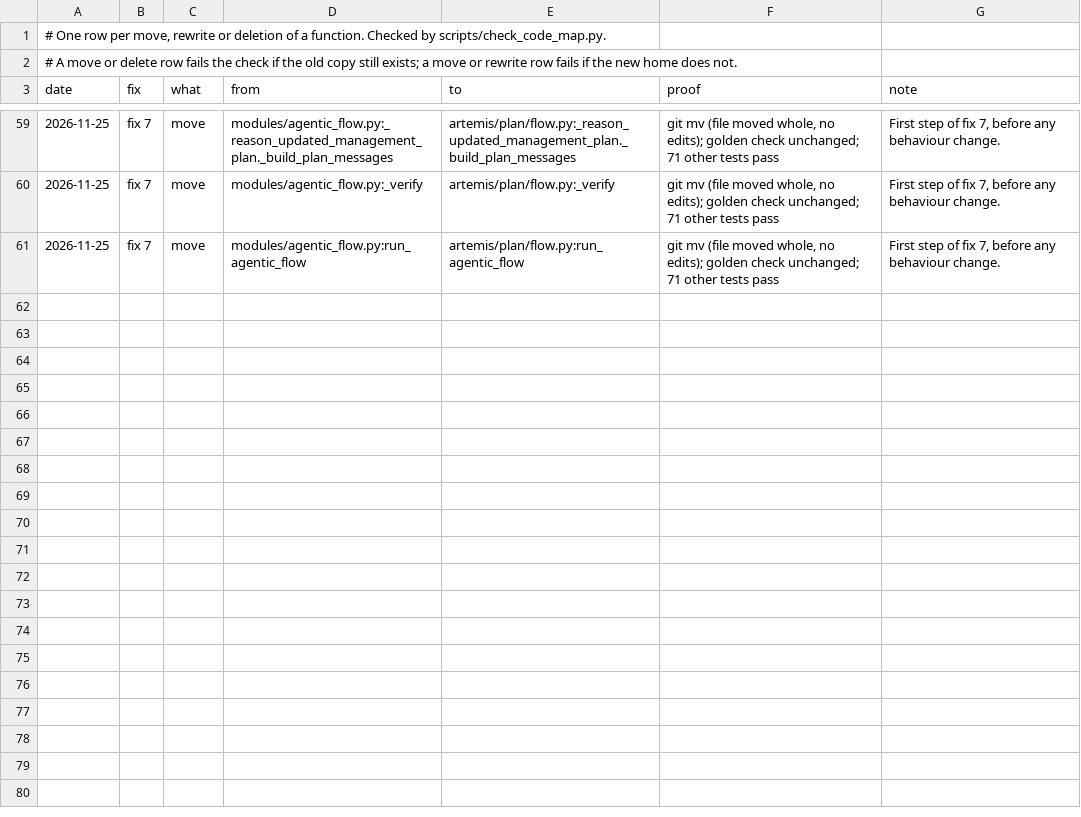
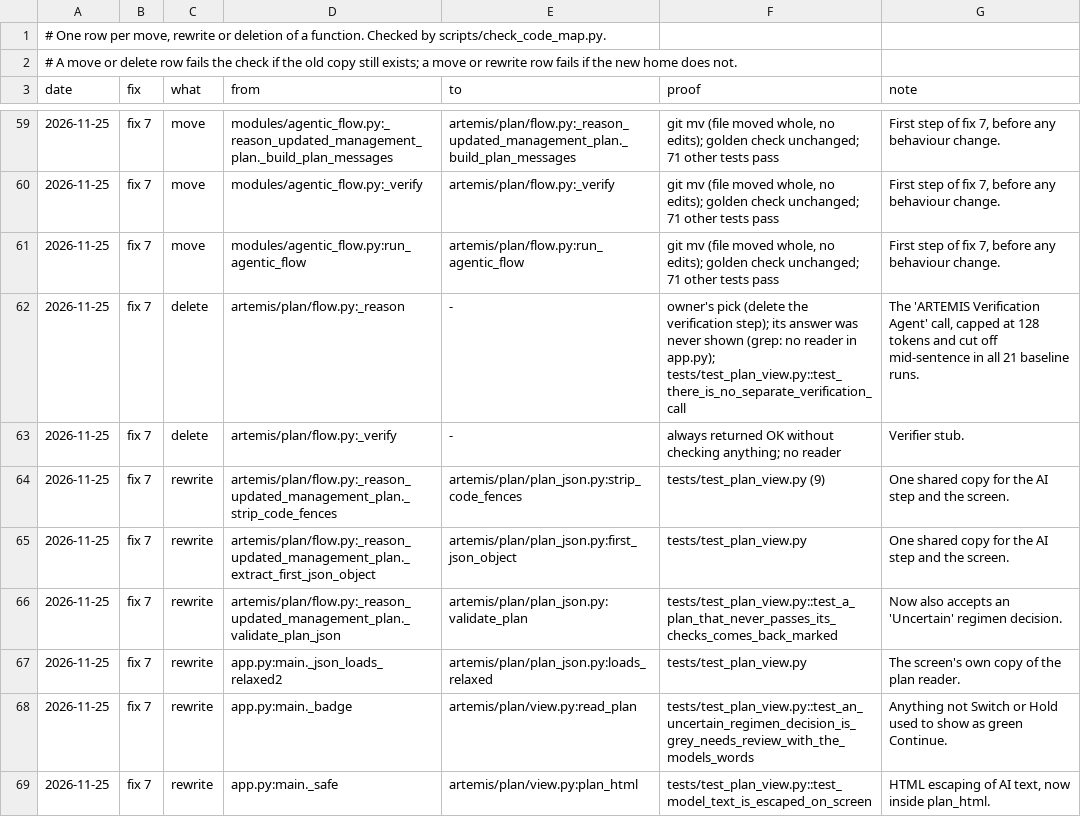
Before and after one commit to atwine/artemis-hiv, a TSV file: docs/refactor/moves.tsv, drawn as a sheet; only a part is shown, gaps mark what is left out; the diff names each change by its address in the sheet, - before the commit and + after, or states it on an @@ line.

```diff
--- a/docs/refactor/moves.tsv
+++ b/docs/refactor/moves.tsv
+row 62: 2026-11-25 | fix 7 | delete | artemis/plan/flow.py:_reason | - | owner's pick (delete the verification step); its answer was never shown (grep: no reader in app.py); tests/test_plan_view.py::test_there_is_no_separate_verification_call | The 'ARTEMIS Verification Agent' call, capped at 128 tokens and cut off mid-sentence in all 21 baseline runs.
+row 63: 2026-11-25 | fix 7 | delete | artemis/plan/flow.py:_verify | - | always returned OK without checking anything; no reader | Verifier stub.
+row 64: 2026-11-25 | fix 7 | rewrite | artemis/plan/flow.py:_reason_updated_management_plan._strip_code_fences | artemis/plan/plan_json.py:strip_code_fences | tests/test_plan_view.py (9) | One shared copy for the AI step and the screen.
+row 65: 2026-11-25 | fix 7 | rewrite | artemis/plan/flow.py:_reason_updated_management_plan._extract_first_json_object | artemis/plan/plan_json.py:first_json_object | tests/test_plan_view.py | One shared copy for the AI step and the screen.
+row 66: 2026-11-25 | fix 7 | rewrite | artemis/plan/flow.py:_reason_updated_management_plan._validate_plan_json | artemis/plan/plan_json.py:validate_plan | tests/test_plan_view.py::test_a_plan_that_never_passes_its_checks_comes_back_marked | Now also accepts an 'Uncertain' regimen decision.
+row 67: 2026-11-25 | fix 7 | rewrite | app.py:main._json_loads_relaxed2 | artemis/plan/plan_json.py:loads_relaxed | tests/test_plan_view.py | The screen's own copy of the plan reader.
+row 68: 2026-11-25 | fix 7 | rewrite | app.py:main._badge | artemis/plan/view.py:read_plan | tests/test_plan_view.py::test_an_uncertain_regimen_decision_is_grey_needs_review_with_the_models_words | Anything not Switch or Hold used to show as green Continue.
+row 69: 2026-11-25 | fix 7 | rewrite | app.py:main._safe | artemis/plan/view.py:plan_html | tests/test_plan_view.py::test_model_text_is_escaped_on_screen | HTML escaping of AI text, now inside plan_html.
```
Also changed, not shown: docs/decisions.tsv, docs/refactor/code-map.tsv, 12 other files.
